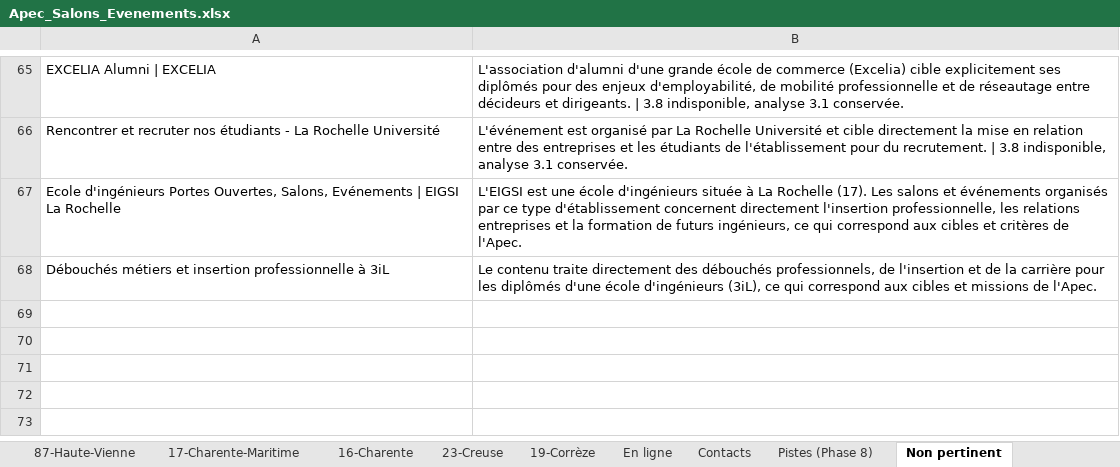
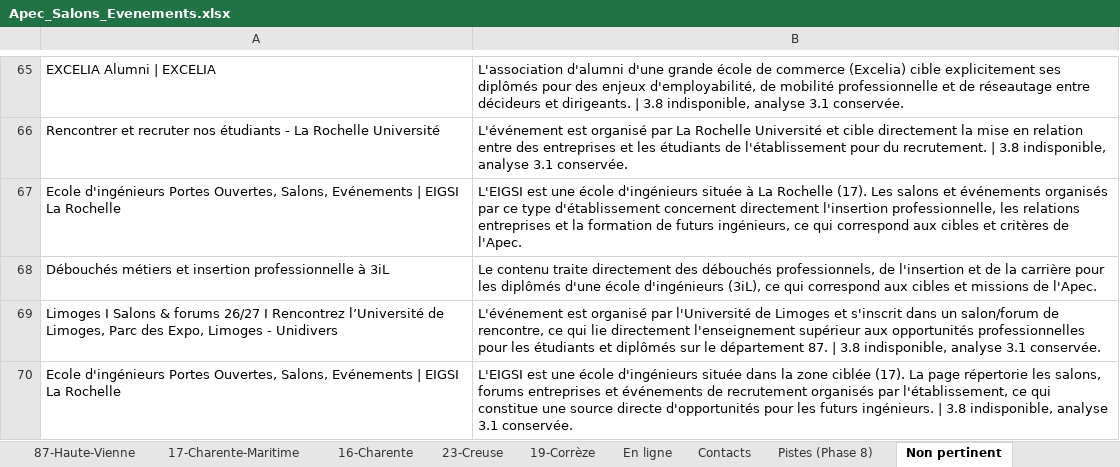
Before and after one commit to Exceldbay/Flux-RSS-Salon-Apec, an Excel workbook: data/Apec_Salons_Evenements.xlsx, sheet Non pertinent, drawn as a sheet; only a part is shown, gaps mark what is left out; values as stored, in another font and other column widths than the file's, no borders; the diff names each change by its address in the sheet, - before the commit and + after, or states it on an @@ line.

```diff
--- a/data/Apec_Salons_Evenements.xlsx (sheet Non pertinent)
+++ b/data/Apec_Salons_Evenements.xlsx (sheet Non pertinent)
+row 69: Limoges I Salons & forums 26/27 I Rencontrez l’Université de Limoges, Parc des Expo, Limoges - Unidivers | L'événement est organisé par l'Université de Limoges et s'inscrit dans un salon/forum de rencontre, ce qui lie directement l'enseignement supérieur aux opportunités professionnelles pour les étudiants et diplômés sur le département 87. | 3.8 indisponible, analyse 3.1 conservée.
+row 70: Ecole d'ingénieurs Portes Ouvertes, Salons, Evénements | EIGSI La Rochelle | L'EIGSI est une école d'ingénieurs située dans la zone ciblée (17). La page répertorie les salons, forums entreprises et événements de recrutement organisés par l'établissement, ce qui constitue une source directe d'opportunités pour les futurs ingénieurs. | 3.8 indisponible, analyse 3.1 conservée.
```
Also changed, not shown: sheet Non vérifiable, 19 other files.
